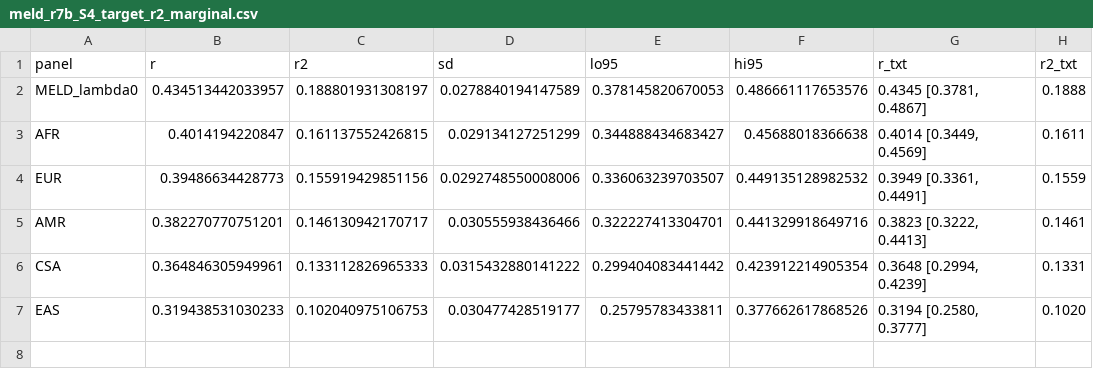
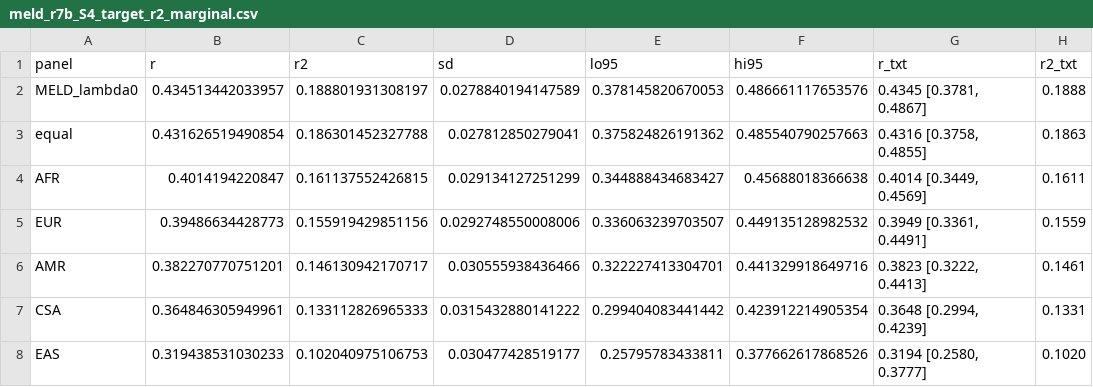
Before and after one commit to opain/GenoPred, a CSV file: pipeline/misc/opensnp/meld_r7b_S4_target_r2_marginal.csv, drawn as a sheet; the diff names each change by its address in the sheet, - before the commit and + after, or states it on an @@ line.

```diff
--- a/pipeline/misc/opensnp/meld_r7b_S4_target_r2_marginal.csv
+++ b/pipeline/misc/opensnp/meld_r7b_S4_target_r2_marginal.csv
+row 3: equal | 0.431626519490854 | 0.186301452327788 | 0.027812850279041 | 0.375824826191362 | 0.485540790257663 | 0.4316 [0.3758, 0.4855] | 0.1863
```
Also changed, not shown: pipeline/misc/opensnp/meld_r7b_S4_target_pgs_matrix.csv, pipeline/misc/opensnp/meld_r7b_S4_target_pgs_pairwise.csv, 14 other files.
